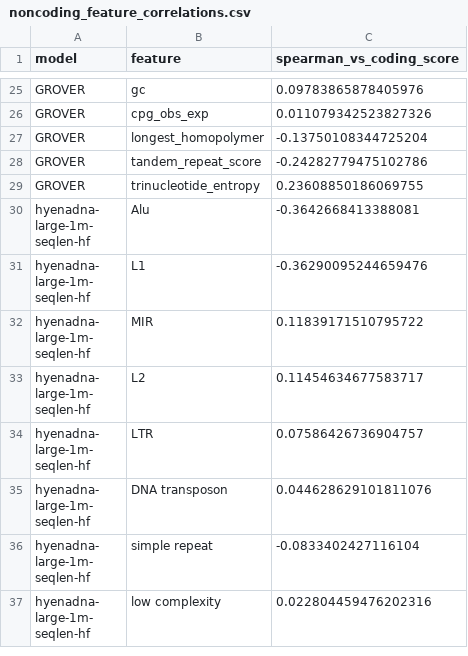
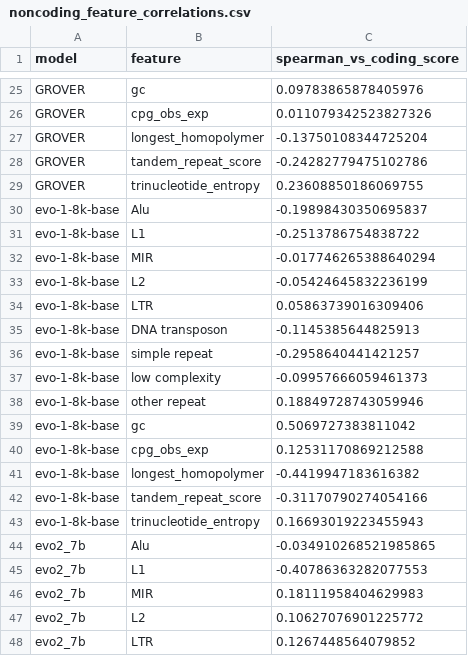
Before and after one commit to Rajeeva-IITM/gLM-eval, a CSV file: Model Evaluation/Coding-Noncoding/Embedding-Patterns/results/full/cds_vs_intergenic/noncoding_feature_correlations.csv, drawn as a sheet; only a part is shown, gaps mark what is left out; the shorter side is filled out with more unchanged rows; the diff covers the shown part only.

```diff
--- a/Model Evaluation/Coding-Noncoding/Embedding-Patterns/results/full/cds_vs_intergenic/noncoding_feature_correlations.csv
+++ b/Model Evaluation/Coding-Noncoding/Embedding-Patterns/results/full/cds_vs_intergenic/noncoding_feature_correlations.csv
@@ -29 +29,20 @@ GROVER,tandem_repeat_score,-0.24282779475102786
 GROVER,trinucleotide_entropy,0.23608850186069755
+evo-1-8k-base,Alu,-0.19898430350695837
+evo-1-8k-base,L1,-0.2513786754838722
+evo-1-8k-base,MIR,-0.017746265388640294
+evo-1-8k-base,L2,-0.05424645832236199
+evo-1-8k-base,LTR,0.05863739016309406
+evo-1-8k-base,DNA transposon,-0.1145385644825913
+evo-1-8k-base,simple repeat,-0.2958640441421257
+evo-1-8k-base,low complexity,-0.09957666059461373
+evo-1-8k-base,other repeat,0.18849728743059946
+evo-1-8k-base,gc,0.5069727383811042
+evo-1-8k-base,cpg_obs_exp,0.12531170869212588
+evo-1-8k-base,longest_homopolymer,-0.4419947183616382
+evo-1-8k-base,tandem_repeat_score,-0.31170790274054166
+evo-1-8k-base,trinucleotide_entropy,0.16693019223455943
+evo2_7b,Alu,-0.034910268521985865
+evo2_7b,L1,-0.40786363282077553
+evo2_7b,MIR,0.18111958404629983
+evo2_7b,L2,0.10627076901225772
+evo2_7b,LTR,0.1267448564079852
```
Also changed, not shown: 9 added rows elsewhere in this file, Model Evaluation/Coding-Noncoding/Embedding-Patterns/results/full/cds_vs_intergenic/noncoding_by_repeat_class.csv, Model Evaluation/Coding-Noncoding/Embedding-Patterns/results/full/cds_vs_intron/noncoding_by_repeat_class.csv, 55 other files.
